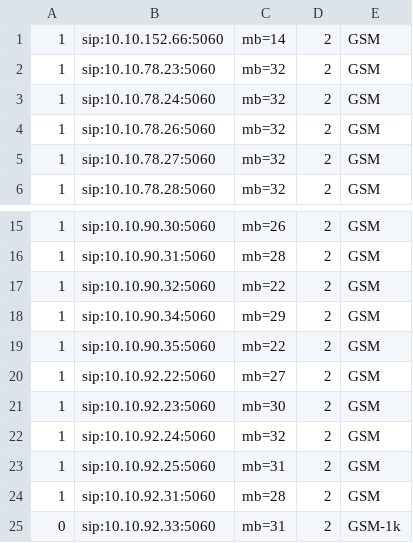
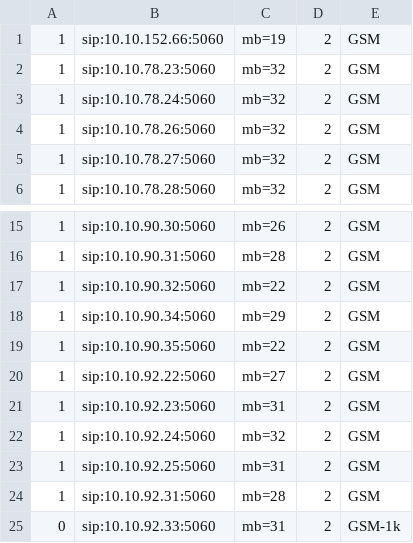
Before and after one commit to devops-itcs/CONFIG-CHANNEL-MB-NP, a CSV file: gsm.csv, drawn as a sheet; only a part is shown, gaps mark what is left out.

Commit message:
Update gsm.csv

```diff
--- a/gsm.csv
+++ b/gsm.csv
@@ -1,2 +1,2 @@
-1,sip:10.10.152.66:5060,mb=14,2,GSM
+1,sip:10.10.152.66:5060,mb=19,2,GSM
 1,sip:10.10.78.23:5060,mb=32,2,GSM
@@ -20,3 +20,3 @@
 1,sip:10.10.92.22:5060,mb=27,2,GSM
-1,sip:10.10.92.23:5060,mb=30,2,GSM
+1,sip:10.10.92.23:5060,mb=31,2,GSM
 1,sip:10.10.92.24:5060,mb=32,2,GSM
```
